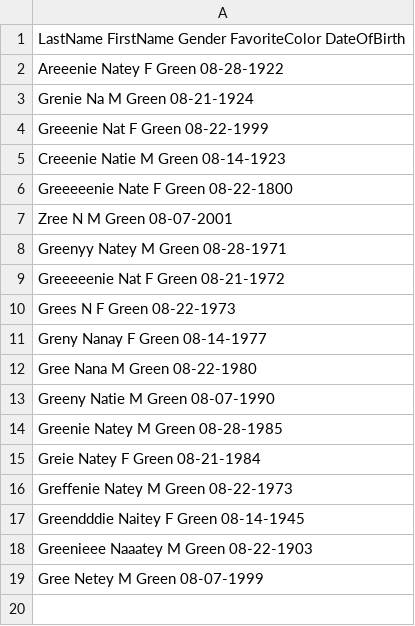
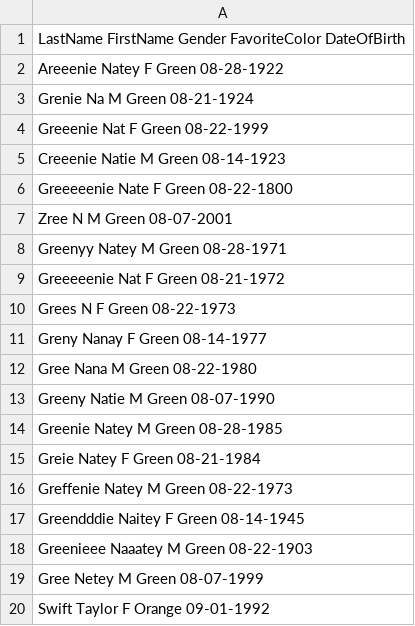
Before and after one commit to mrilikecoding/dev-challenge, a CSV file: lib/db.csv, drawn as a sheet.

```diff
--- a/lib/db.csv
+++ b/lib/db.csv
@@ -19 +19,2 @@ Greenieee Naaatey M Green 08-22-1903
 Gree Netey M Green 08-07-1999
+Swift Taylor F Orange 09-01-1992
```
Also changed, not shown: 8 other files.
